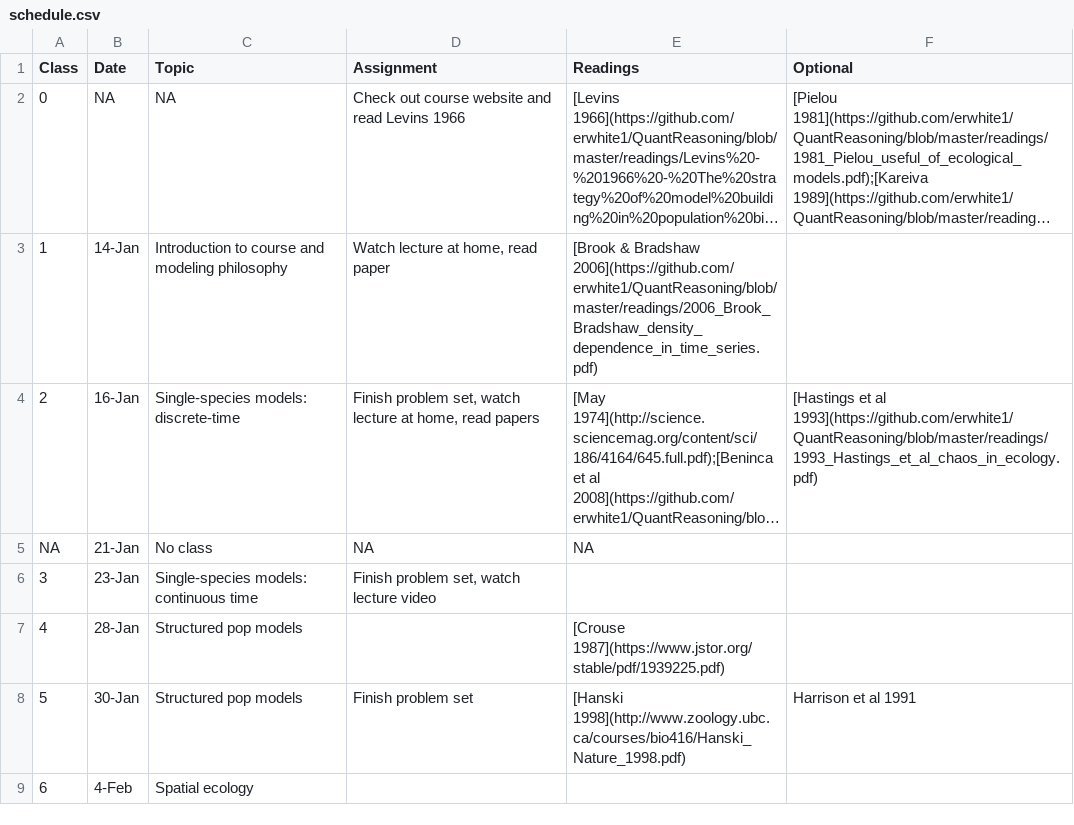
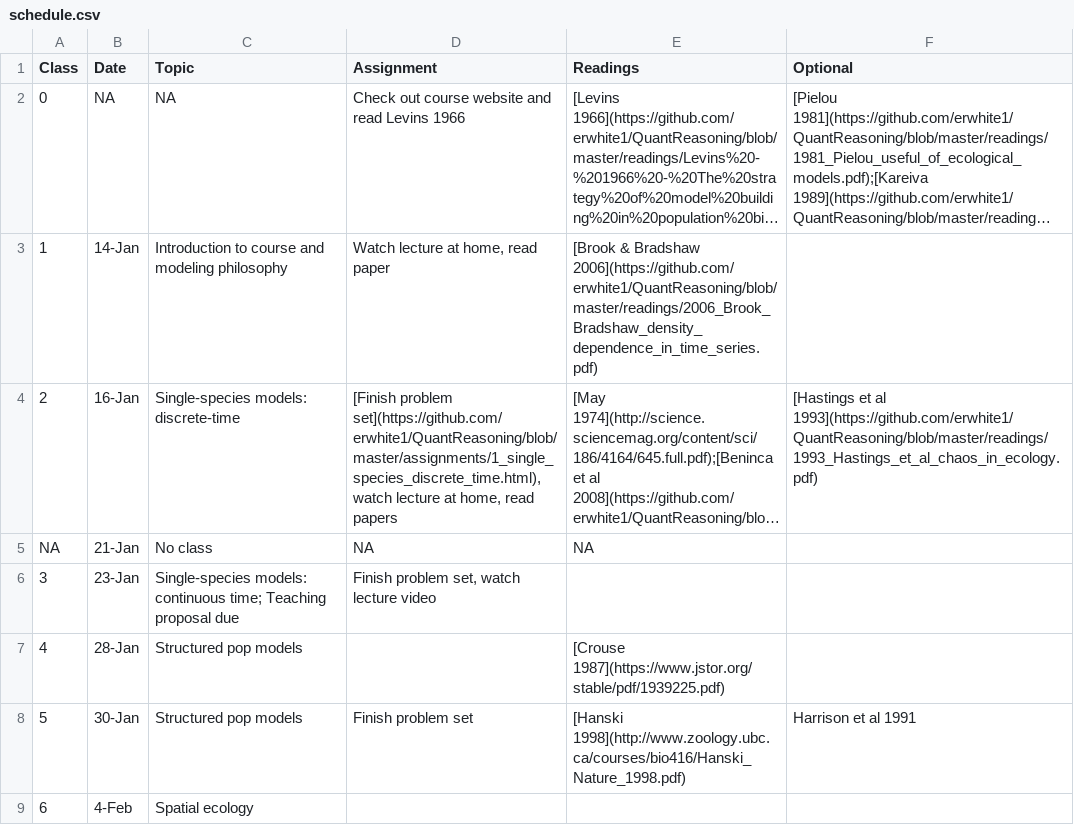
Before and after one commit to eastonwhite/QuantReasoning, a CSV file: schedule.csv, drawn as a sheet; only a part is shown; long unchanged cells end in …; the diff names each change by its address in the sheet, - before the commit and + after, or states it on an @@ line.

Commit message:
added assignment 1 and modified the schedule

```diff
--- a/schedule.csv
+++ b/schedule.csv
-D4 (Assignment): Finish problem set, watch lecture…
+D4 (Assignment): [Finish problem set](https://github.com/erwhite1/QuantReasoning/blob/master/assignments/1_single_species_discrete_time.html), watch lecture…
-C6 (Topic): …models: continuous time
+C6 (Topic): …models: continuous time; Teaching proposal due
```
Also changed, not shown: 10 other files.
